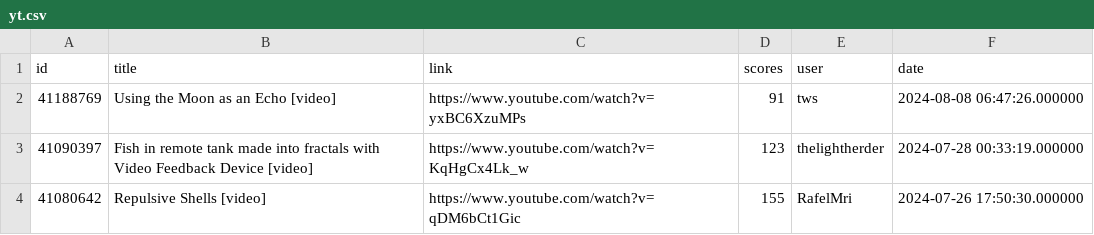
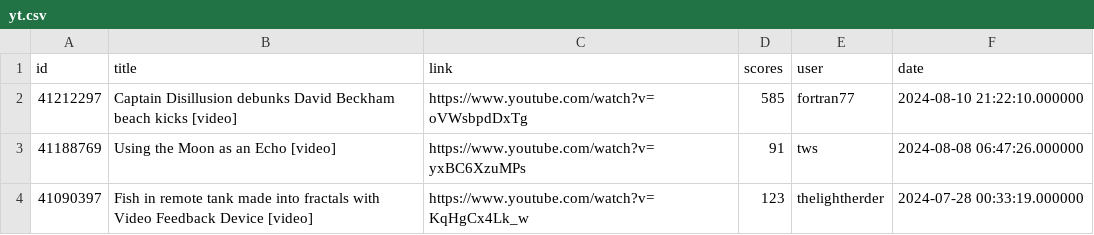
Before and after one commit to boda-sh/hacker-news-headlines, a CSV file: data/yt.csv, drawn as a sheet; only a part is shown; the shorter side is filled out with more unchanged rows; the diff names each change by its address in the sheet, - before the commit and + after, or states it on an @@ line.

```diff
--- a/data/yt.csv
+++ b/data/yt.csv
+row 2: 41212297 | Captain Disillusion debunks David Beckham beach kicks [video] | https://www.youtube.com/watch?v=oVWsbpdDxTg | 585 | fortran77 | 2024-08-10 21:22:10.000000
```
Also changed, not shown: data/best.csv, 4 other files.
